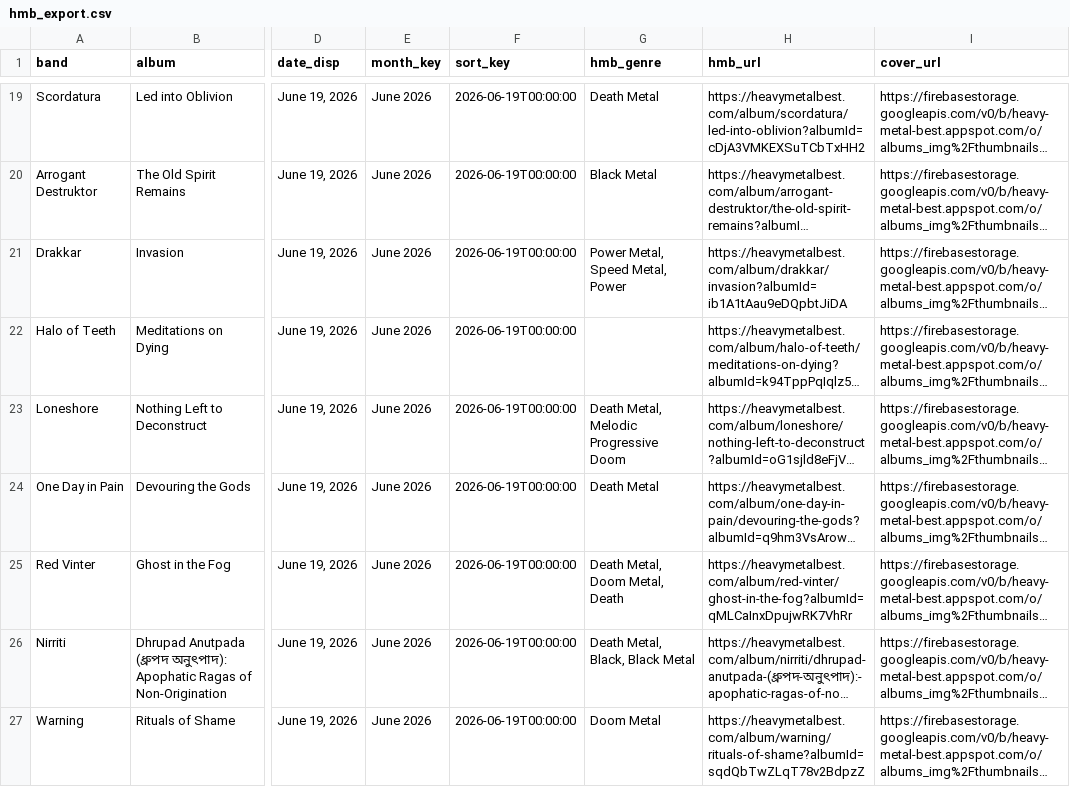
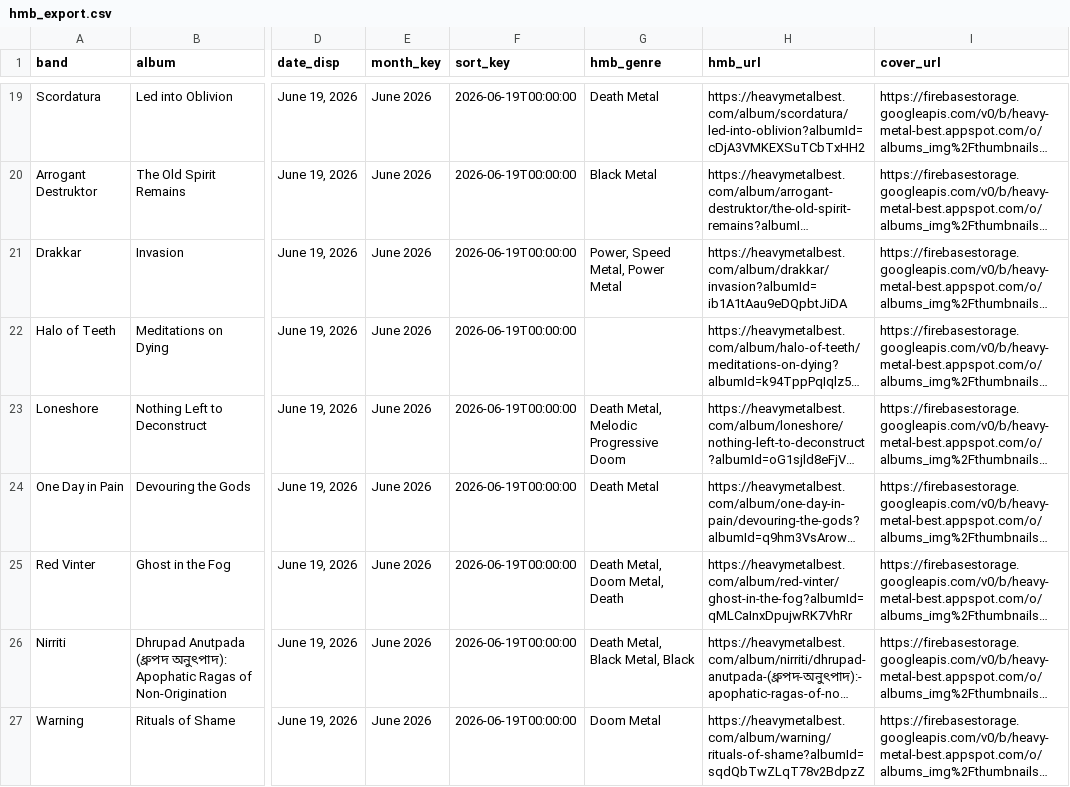
Before and after one commit to haukster1982/releases, a CSV file: data/hmb_export.csv, drawn as a sheet; only a part is shown, gaps mark what is left out; long unchanged cells end in …; the diff covers the shown part only; the diff names each change by its address in the sheet, - before the commit and + after, or states it on an @@ line.

```diff
--- a/data/hmb_export.csv
+++ b/data/hmb_export.csv
-G21 (hmb_genre): Power Metal, Speed Metal, Power
+G21 (hmb_genre): Power, Speed Metal, Power Metal
-G26 (hmb_genre): Death Metal, Black, Black Metal
+G26 (hmb_genre): Death Metal, Black Metal, Black
```
Also changed, not shown: 32 edited cells elsewhere in this file, data/hmb_with_genres.csv, 1 other file.
